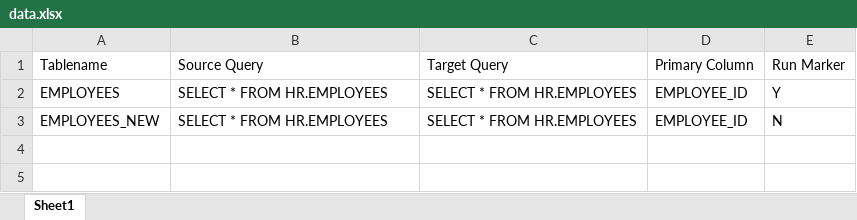
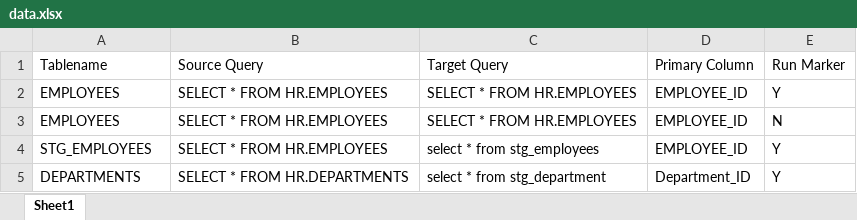
Before and after one commit to supratik-ch/Data-testing-Automation-using-Python, an Excel workbook: resource/data.xlsx, sheet Sheet1, drawn as a sheet; values as stored, in another font and other column widths than the file's, no borders; the diff names each change by its address in the sheet, - before the commit and + after, or states it on an @@ line.

Commit message:
New data in data.xlsx

```diff
--- a/resource/data.xlsx (sheet Sheet1)
+++ b/resource/data.xlsx (sheet Sheet1)
-A3: EMPLOYEES_NEW
+A3: EMPLOYEES
+row 4: STG_EMPLOYEES | SELECT * FROM HR.EMPLOYEES | select * from stg_employees | EMPLOYEE_ID | Y
+row 5: DEPARTMENTS | SELECT * FROM HR.DEPARTMENTS | select * from stg_department | Department_ID | Y
```
